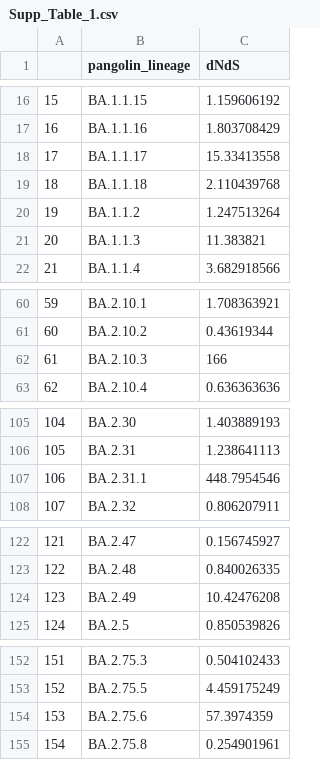
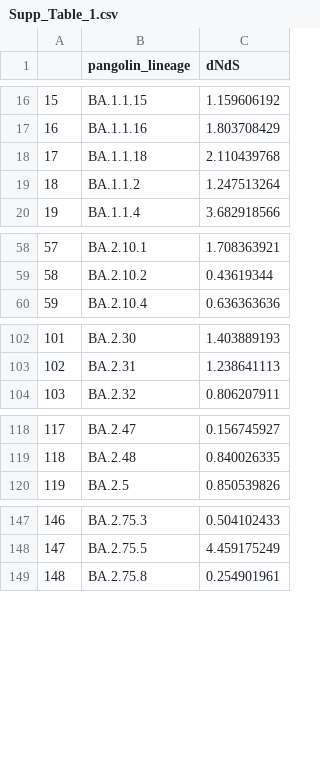
Before and after one commit to KirakiraZLY/Variants-and-mutation-rate-in-SARS-Cov2, a CSV file: Supp_Table/Supp_Table_1.csv, drawn as a sheet; only a part is shown, gaps mark what is left out; removed rows and columns are numbered as before the commit, all else as after; the diff covers the shown part only; the diff names each change by its address in the sheet, - before the commit and + after, or states it on an @@ line.

```diff
--- a/Supp_Table/Supp_Table_1.csv
+++ b/Supp_Table/Supp_Table_1.csv
-row 18: 17 | BA.1.1.17 | 15.33413558
@@ column A renumbered from row 18 down @@
-row 21: 20 | BA.1.1.3 | 11.383821
-row 62: 61 | BA.2.10.3 | 166
-row 107: 106 | BA.2.31.1 | 448.7954546
-row 124: 123 | BA.2.49 | 10.42476208
-row 154: 153 | BA.2.75.6 | 57.3974359
```
Also changed, not shown: 1 removed row elsewhere in this file, 9 other files.
